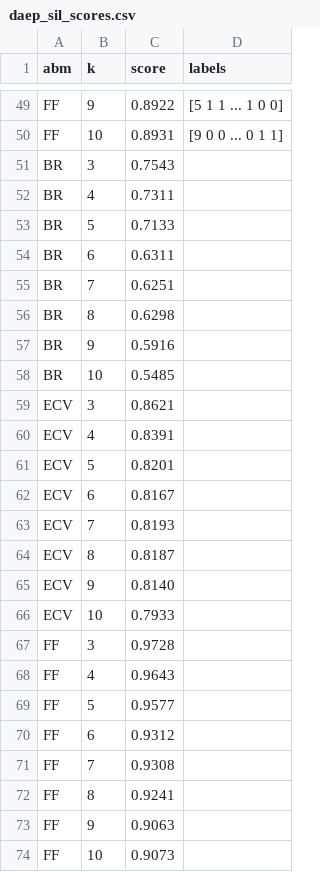
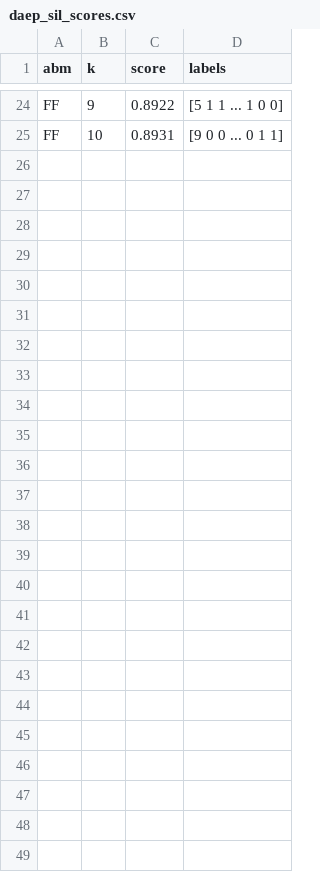
Before and after one commit to MariaElise-T/TS-Clustering, a CSV file: sil_scores_labels/daep_sil_scores.csv (was daep_sil_scores.csv), drawn as a sheet; only a part is shown, gaps mark what is left out; the diff covers the shown part only.

```diff
--- a/daep_sil_scores.csv
+++ b/sil_scores_labels/daep_sil_scores.csv
@@ -50,25 +25 @@ FF,9,0.8922, [5 1 1 ... 1 0 0]
 FF,10,0.8931, [9 0 0 ... 0 1 1]
-BR,3,0.7543
-BR,4,0.7311
-BR,5,0.7133
-BR,6,0.6311
-BR,7,0.6251
-BR,8,0.6298
-BR,9,0.5916
-BR,10,0.5485
-ECV,3,0.8621
-ECV,4,0.8391
-ECV,5,0.8201
-ECV,6,0.8167
-ECV,7,0.8193
-ECV,8,0.8187
-ECV,9,0.8140
-ECV,10,0.7933
-FF,3,0.9728
-FF,4,0.9643
-FF,5,0.9577
-FF,6,0.9312
-FF,7,0.9308
-FF,8,0.9241
-FF,9,0.9063
-FF,10,0.9073
```
Also changed, not shown: 25 removed rows elsewhere in this file, sil_scores_labels/dae_sil_scores.csv, sil_scores_labels/raw_sil_scores.csv, 11 other files.
